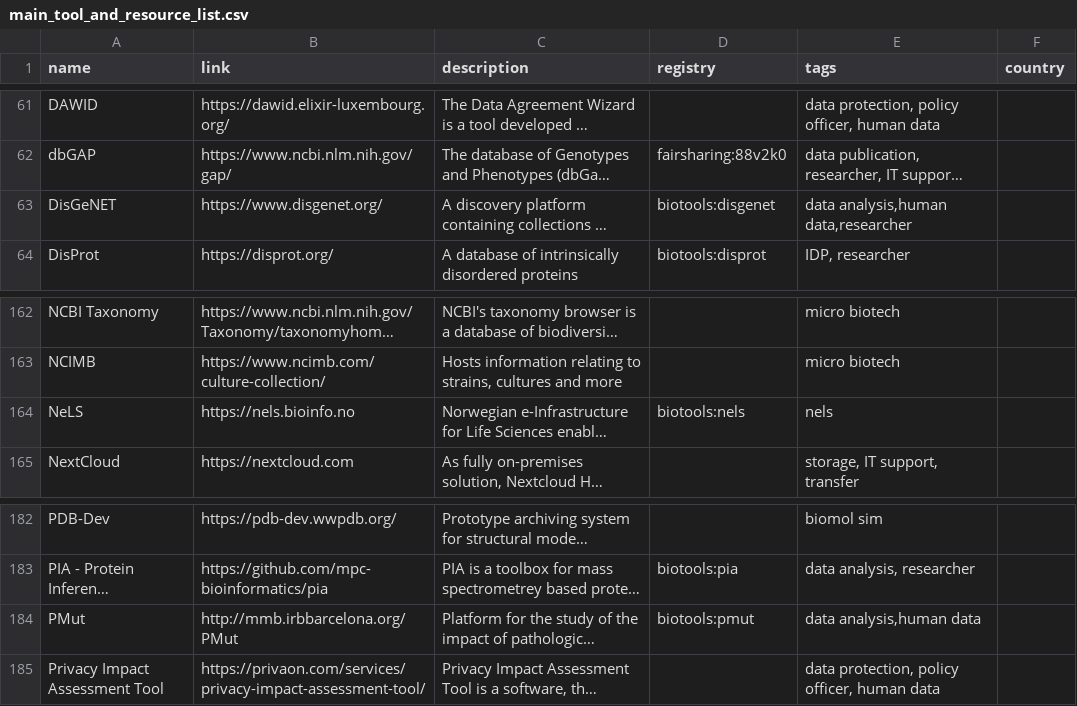
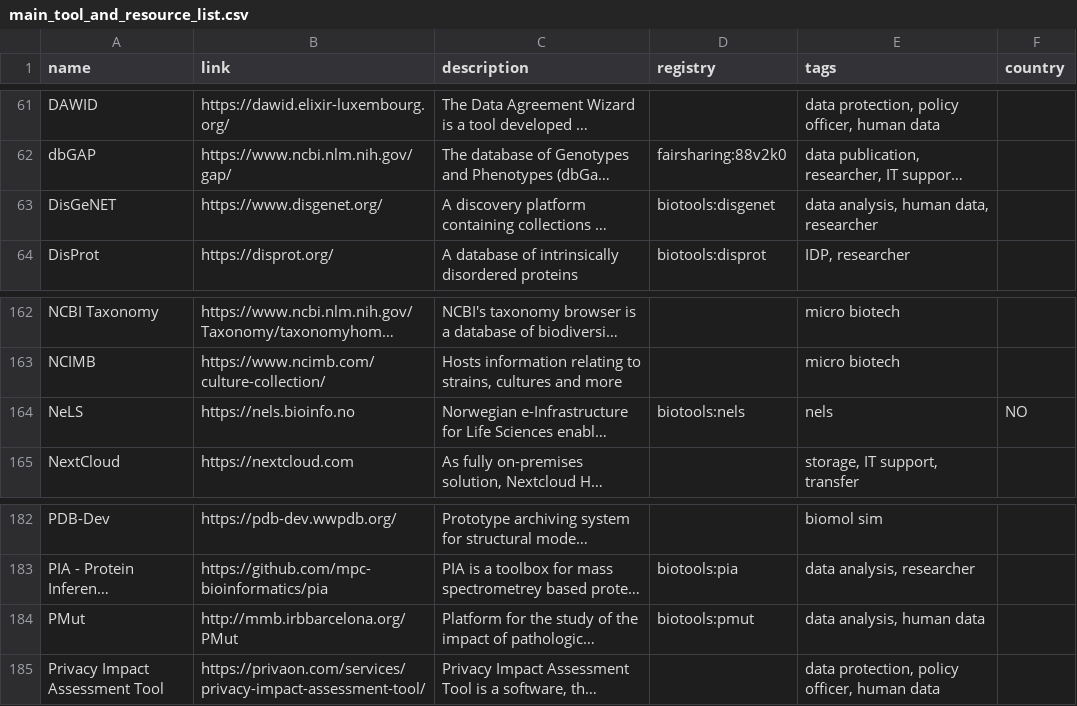
Before and after one commit to elixir-europe/rdmkit, a CSV file: _data/main_tool_and_resource_list.csv, drawn as a sheet; only a part is shown, gaps mark what is left out; long unchanged cells end in …; the diff names each change by its address in the sheet, - before the commit and + after, or states it on an @@ line.

Commit message:
toollist update

```diff
--- a/_data/main_tool_and_resource_list.csv
+++ b/_data/main_tool_and_resource_list.csv
-E63 (tags): data analysis,human data,researcher
+E63 (tags): data analysis, human data, researcher
-F164 (country): (empty)
+F164 (country): NO
-E184 (tags): data analysis,human data
+E184 (tags): data analysis, human data
```
